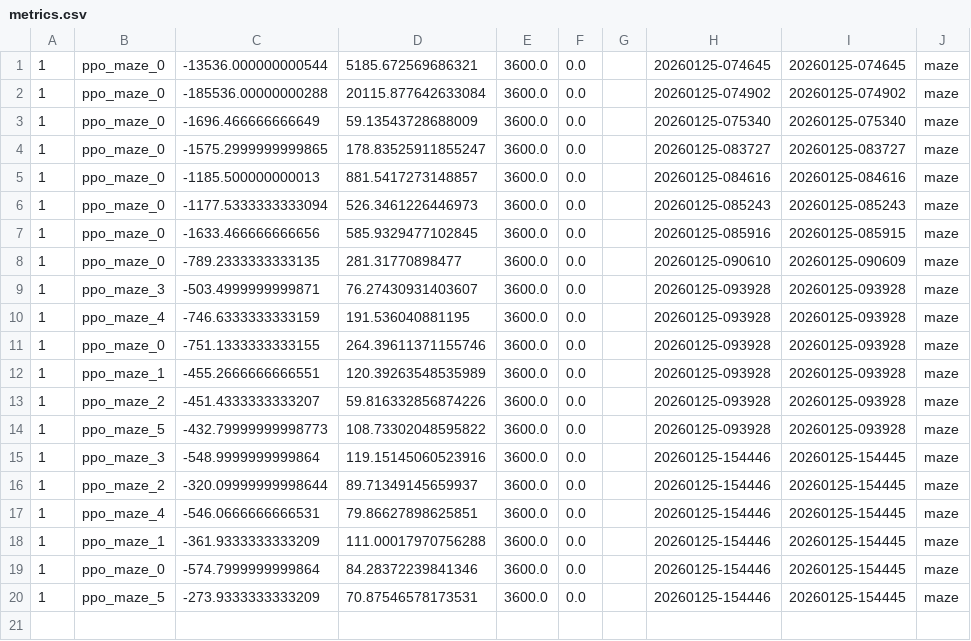
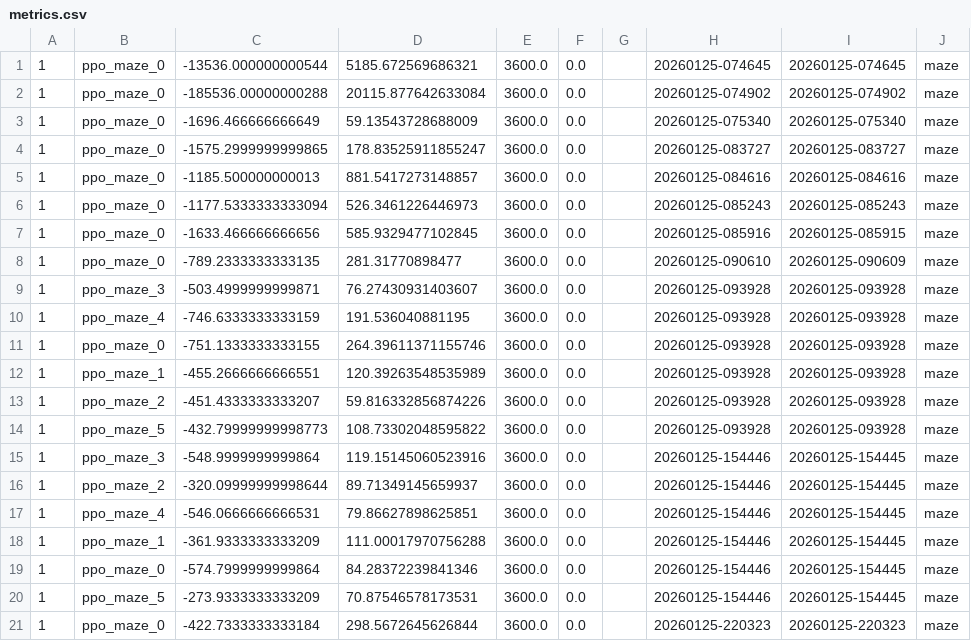
Before and after one commit to caninecrew/ai-train-maze, a CSV file: logs/metrics.csv, drawn as a sheet; the diff names each change by its address in the sheet, - before the commit and + after, or states it on an @@ line.

```diff
--- a/logs/metrics.csv
+++ b/logs/metrics.csv
+row 21: 1 | ppo_maze_0 | -422.7333333333184 | 298.5672645626844 | 3600.0 | 0.0 |  | 20260125-220323 | 20260125-220323 | maze
```
Also changed, not shown: 5 other files.
